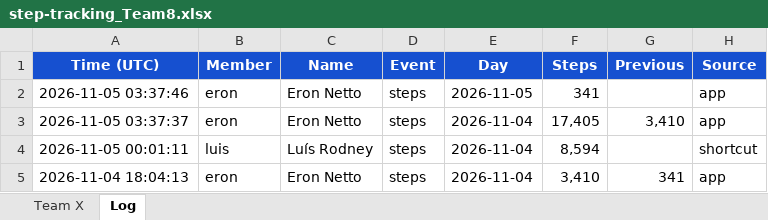
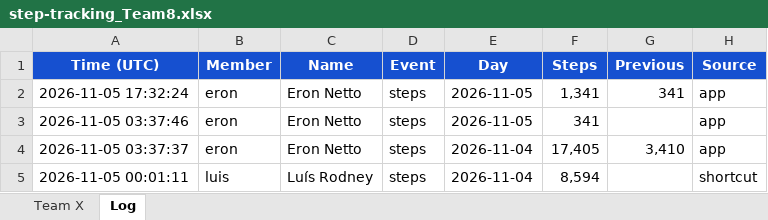
Before and after one commit to eronbfr/Step-Tracking-Challenge, an Excel workbook: step-tracking_Team8.xlsx, sheet Log, drawn as a sheet; only a part is shown; the shorter side is filled out with more unchanged rows; values as stored, in another font and other column widths than the file's, no borders; the diff names each change by its address in the sheet, - before the commit and + after, or states it on an @@ line.

```diff
--- a/step-tracking_Team8.xlsx (sheet Log)
+++ b/step-tracking_Team8.xlsx (sheet Log)
+row 2: 2026-11-05 17:32:24 | eron | Eron Netto | steps | 2026-11-05 | 1,341 | 341 | app
```
Also changed, not shown: sheet Team X, 2 other files.
